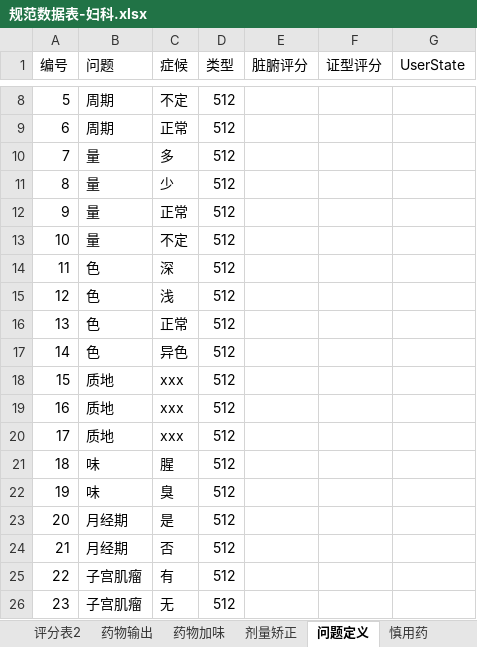
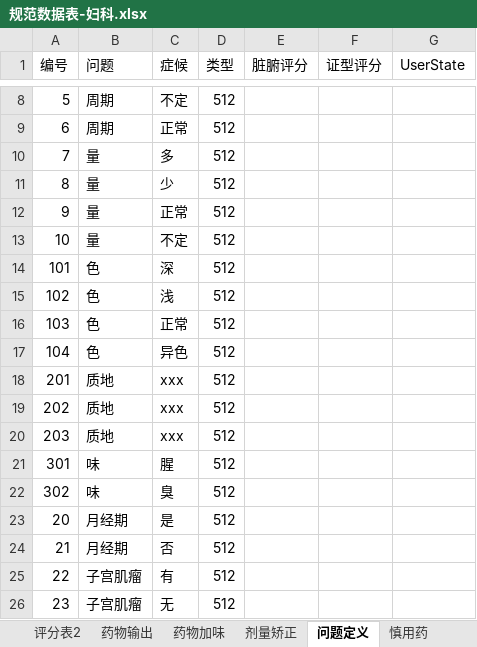
Before and after one commit to ourworldcn/CnMedicine, an Excel workbook: CnMedicine/规范数据表-妇科.xlsx, sheet 问题定义, drawn as a sheet; only a part is shown, gaps mark what is left out; values as stored, in another font and other column widths than the file's, no borders; the diff names each change by its address in the sheet, - before the commit and + after, or states it on an @@ line.

```diff
--- a/CnMedicine/规范数据表-妇科.xlsx (sheet 问题定义)
+++ b/CnMedicine/规范数据表-妇科.xlsx (sheet 问题定义)
-A14 (编号): 11
+A14 (编号): 101
-A15 (编号): 12
+A15 (编号): 102
-A16 (编号): 13
+A16 (编号): 103
-A17 (编号): 14
+A17 (编号): 104
-A18 (编号): 15
+A18 (编号): 201
-A19 (编号): 16
+A19 (编号): 202
-A20 (编号): 17
+A20 (编号): 203
-A21 (编号): 18
+A21 (编号): 301
-A22 (编号): 19
+A22 (编号): 302
```
Also changed, not shown: 40 other files.
